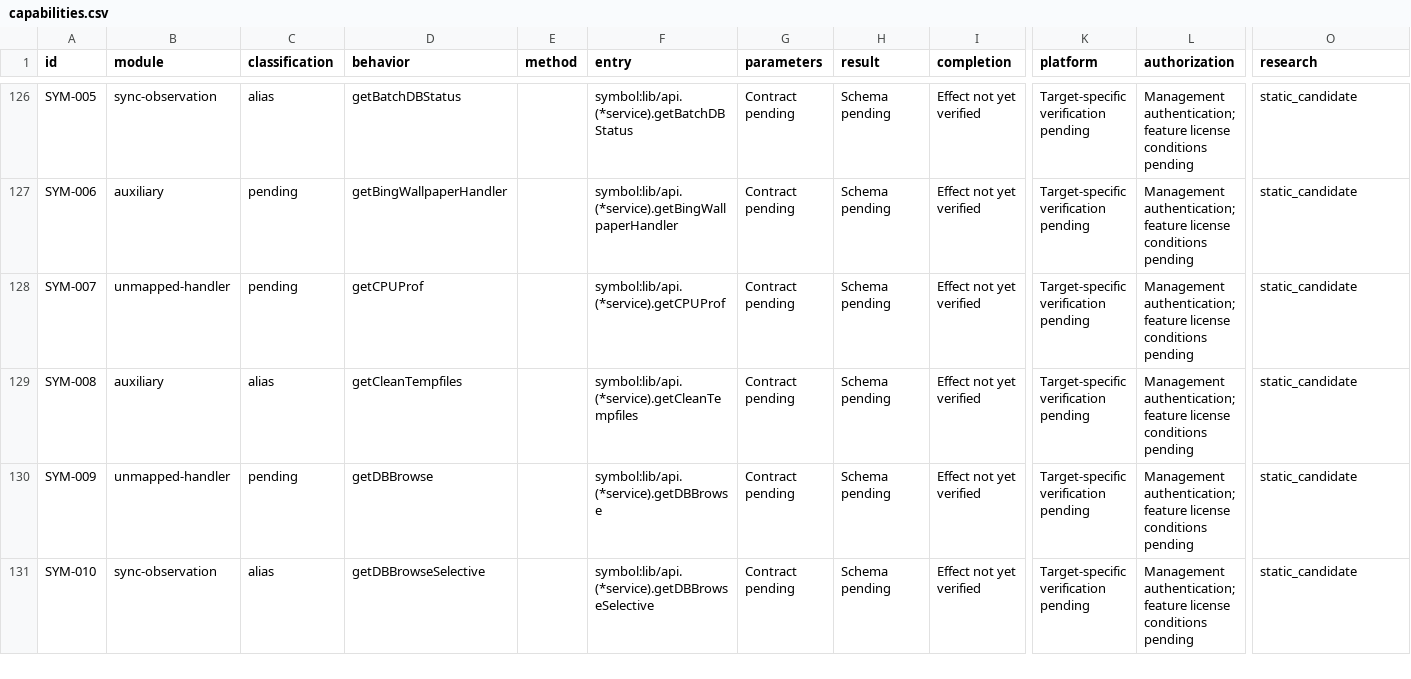
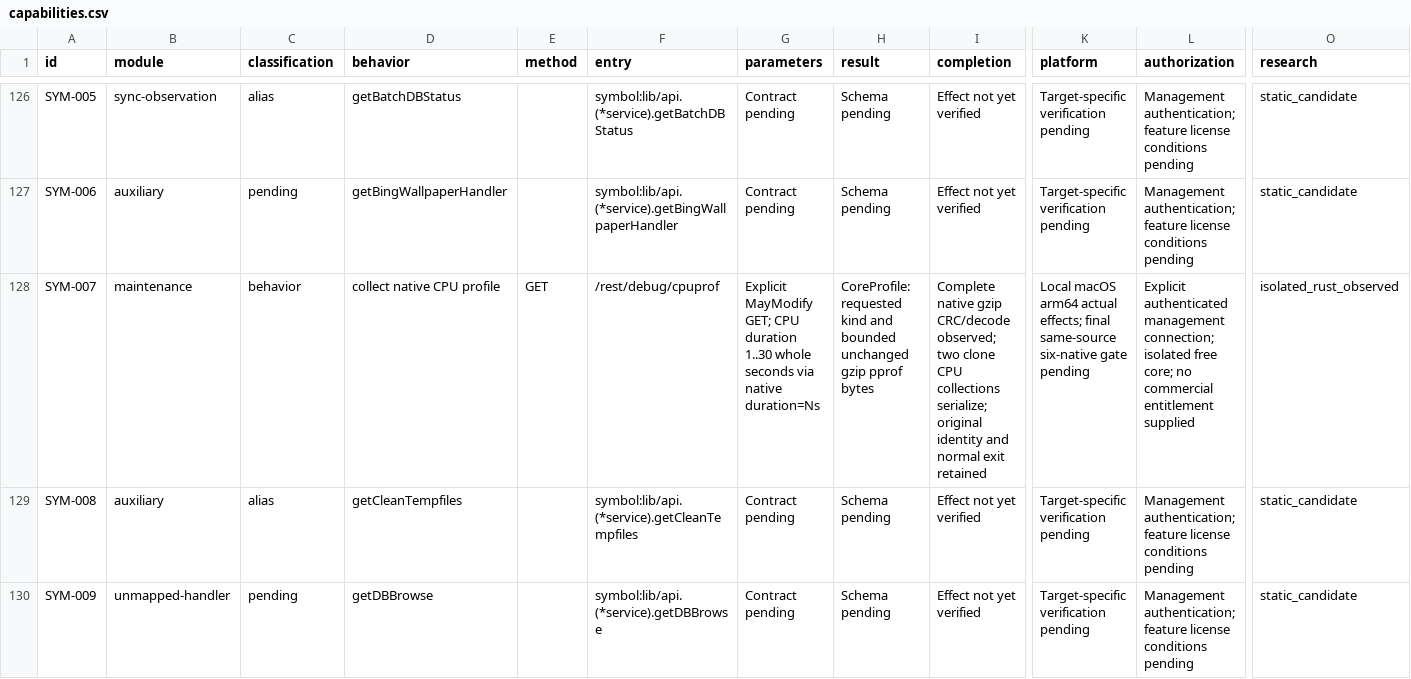
Before and after one commit to AresJef/verysync-sidecar, a CSV file: docs/capabilities.csv, drawn as a sheet; only a part is shown, gaps mark what is left out; the shorter side is filled out with more unchanged rows; the diff covers the shown part only; the diff names each change by its address in the sheet, - before the commit and + after, or states it on an @@ line.

Commit message:
feat: collect explicit native profiles and authenticated metrics
Preserve bounded opaque native data, native collection effects, clone serialization, target identity and caller-owned telemetry.

```diff
--- a/docs/capabilities.csv
+++ b/docs/capabilities.csv
-B128 (module): unmapped-handler
+B128 (module): maintenance
-C128 (classification): pending
+C128 (classification): behavior
-D128 (behavior): getCPUProf
+D128 (behavior): collect native CPU profile
-E128 (method): (empty)
+E128 (method): GET
-F128 (entry): symbol:lib/api.(*service).getCPUProf
+F128 (entry): /rest/debug/cpuprof
-G128 (parameters): Contract pending
+G128 (parameters): Explicit MayModify GET; CPU duration 1..30 whole seconds via native duration=Ns
-H128 (result): Schema pending
+H128 (result): CoreProfile: requested kind and bounded unchanged gzip pprof bytes
-I128 (completion): Effect not yet verified
+I128 (completion): Complete native gzip CRC/decode observed; two clone CPU collections serialize; original identity and normal exit retained
-K128 (platform): Target-specific verification pending
+K128 (platform): Local macOS arm64 actual effects; final same-source six-native gate pending
-L128 (authorization): Management authentication; feature license conditions pending
+L128 (authorization): Explicit authenticated management connection; isolated free core; no commercial entitlement supplied
-O128 (research): static_candidate
+O128 (research): isolated_rust_observed
```
Also changed, not shown: 33 edited cells elsewhere in this file, 8 other files.
